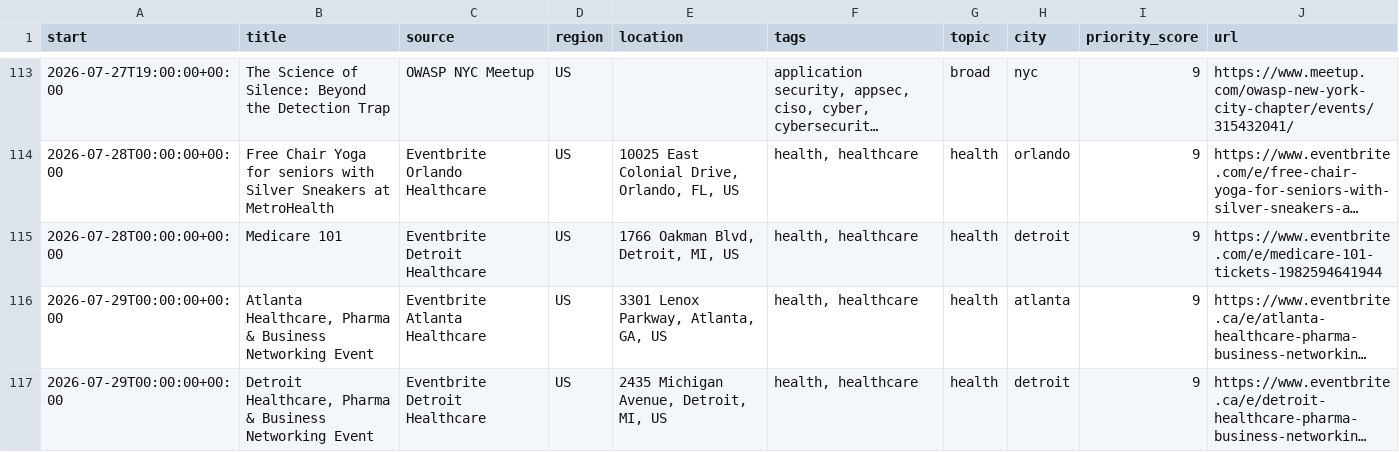
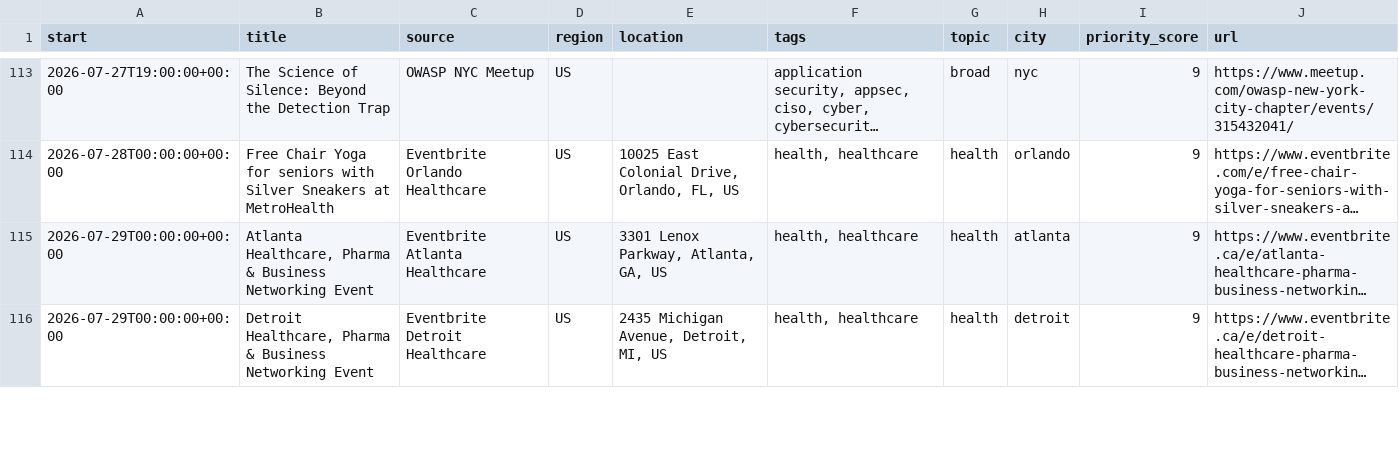
Before and after one commit to rutvigtm/zcyber-event-calendar, a CSV file: priority_events.csv, drawn as a sheet; only a part is shown, gaps mark what is left out; long unchanged cells end in …; removed rows and columns are numbered as before the commit, all else as after; the diff covers the shown part only; the diff names each change by its address in the sheet, - before the commit and + after, or states it on an @@ line.

```diff
--- a/priority_events.csv
+++ b/priority_events.csv
-row 115: 2026-07-28T00:00:00+00:00 | Medicare 101 | Eventbrite Detroit Healthcare | US | 1766 Oakman Blvd, Detroit, MI, US | health, healthcare | health | detroit | 9 | https://www.eventbrite.com/e/medicare-101-tickets-1982594641944
```
Also changed, not shown: 1 added row and 1 removed row elsewhere in this file, events.csv, 5 other files.
